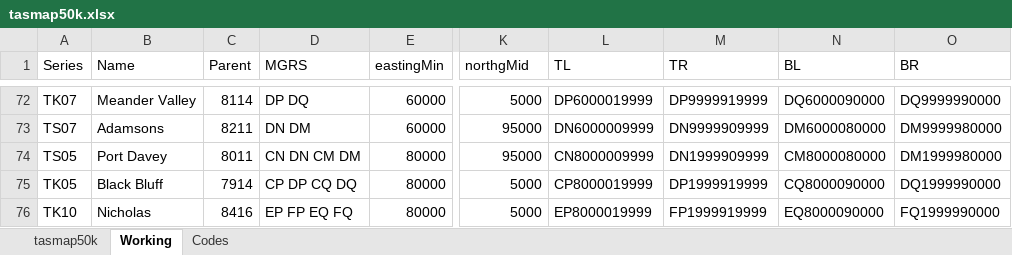
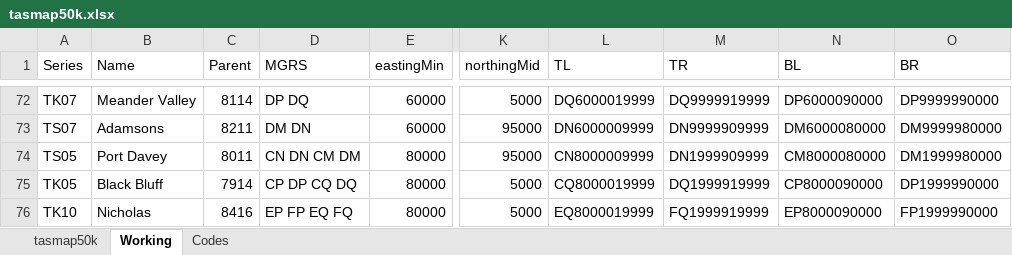
Before and after one commit to akladnig/Peak-Bagger, an Excel workbook: assets/tasmap50k.xlsx, sheet Working, drawn as a sheet; only a part is shown, gaps mark what is left out; values as stored, in another font and other column widths than the file's, no borders; the diff covers the shown part only; the diff names each change by its address in the sheet, - before the commit and + after, or states it on an @@ line.

```diff
--- a/assets/tasmap50k.xlsx (sheet Working)
+++ b/assets/tasmap50k.xlsx (sheet Working)
-K1: northgMid
+K1: northingMid
-L72 (TL): DP6000019999
+L72 (TL): DQ6000019999
-M72 (TR): DP9999919999
+M72 (TR): DQ9999919999
-N72 (BL): DQ6000090000
+N72 (BL): DP6000090000
-O72 (BR): DQ9999990000
+O72 (BR): DP9999990000
-D73 (MGRS): DN DM
+D73 (MGRS): DM DN
-L75 (TL): CP8000019999
+L75 (TL): CQ8000019999
-M75 (TR): DP1999919999
+M75 (TR): DQ1999919999
-N75 (BL): CQ8000090000
+N75 (BL): CP8000090000
-O75 (BR): DQ1999990000
+O75 (BR): DP1999990000
-L76 (TL): EP8000019999
+L76 (TL): EQ8000019999
-M76 (TR): FP1999919999
+M76 (TR): FQ1999919999
-N76 (BL): EQ8000090000
+N76 (BL): EP8000090000
-O76 (BR): FQ1999990000
+O76 (BR): FP1999990000
```
Also changed, not shown: 30 edited cells elsewhere in this sheet, formulas that keep their value, 3 other files.
